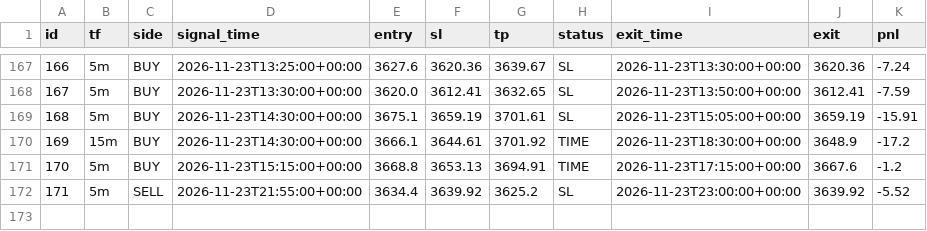
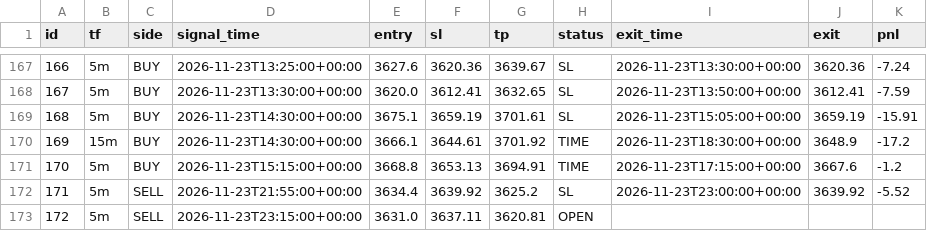
Before and after one commit to wasmehari-lang/-, a CSV file: trades.csv, drawn as a sheet; only a part is shown, gaps mark what is left out.

Commit message:
update trades

```diff
--- a/trades.csv
+++ b/trades.csv
@@ -172 +172,2 @@ id,tf,side,signal_time,entry,sl,tp,status,exit_time,exit,pnl
 171,5m,SELL,2026-11-23T21:55:00+00:00,3634.4,3639.92,3625.2,SL,2026-11-23T23:00:00+00:00,3639.92,-5.52
+172,5m,SELL,2026-11-23T23:15:00+00:00,3631.0,3637.11,3620.81,OPEN,,,
```
